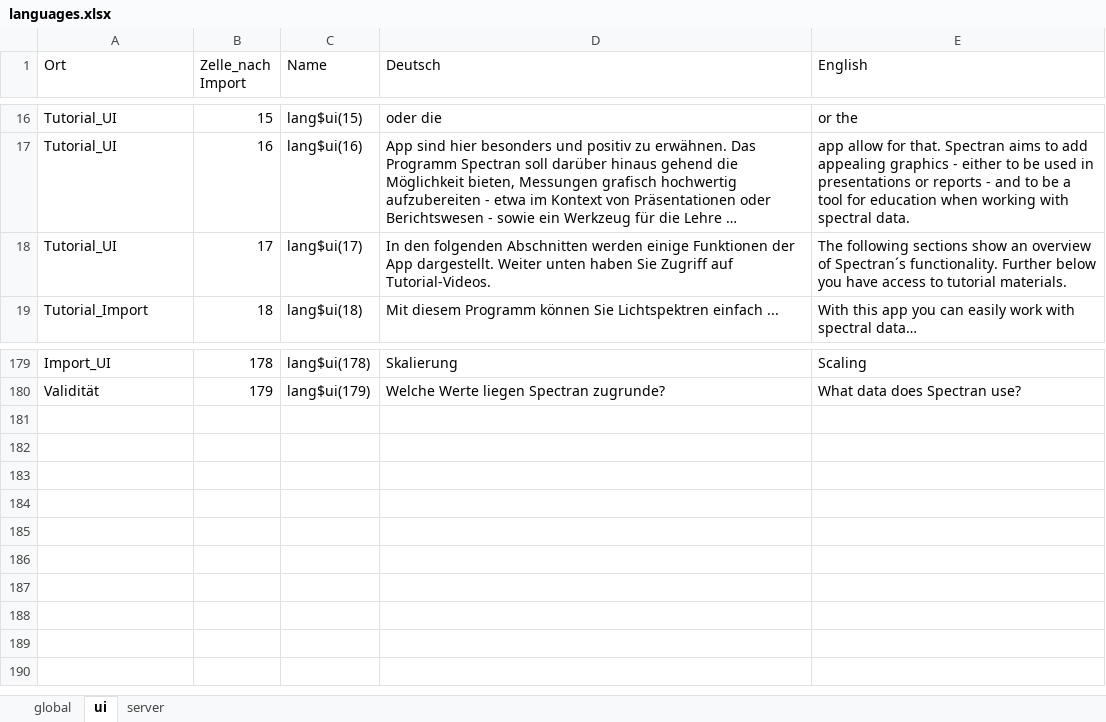
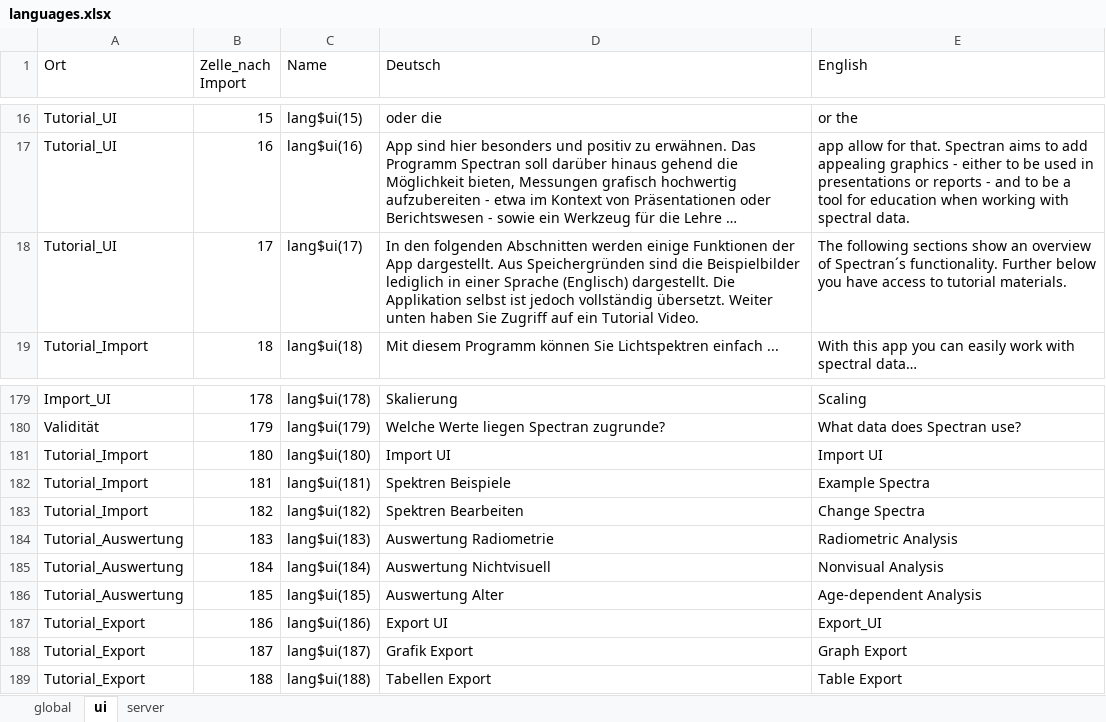
Before and after one commit to LiTGde/Spectran, an Excel workbook: data-raw/languages.xlsx, sheet ui, drawn as a sheet; only a part is shown, gaps mark what is left out; long unchanged cells end in …; values as stored, in another font and other column widths than the file's, no borders; the diff names each change by its address in the sheet, - before the commit and + after, or states it on an @@ line.

Commit message:
bugfix to tables, also reduced the number of images that come with the package drastically.

```diff
--- a/data-raw/languages.xlsx (sheet ui)
+++ b/data-raw/languages.xlsx (sheet ui)
-D18 (Deutsch): …App dargestellt. Weiter unten haben Sie Zugriff auf Tutorial-Videos.
+D18 (Deutsch): …App dargestellt. Aus Speichergründen sind die Beispielbilder lediglich in einer Sprache (Englisch) dargestellt. Die Applikation selbst ist jedoch vollständig übersetzt. Weiter unten haben Sie Zugriff auf ein Tutorial Video.
+row 181: Tutorial_Import | 180 | lang$ui(180) | Import UI | Import UI
+row 182: Tutorial_Import | 181 | lang$ui(181) | Spektren Beispiele | Example Spectra
+row 183: Tutorial_Import | 182 | lang$ui(182) | Spektren Bearbeiten | Change Spectra
+row 184: Tutorial_Auswertung | 183 | lang$ui(183) | Auswertung Radiometrie | Radiometric Analysis
+row 185: Tutorial_Auswertung | 184 | lang$ui(184) | Auswertung Nichtvisuell | Nonvisual Analysis
+row 186: Tutorial_Auswertung | 185 | lang$ui(185) | Auswertung Alter | Age-dependent Analysis
+row 187: Tutorial_Export | 186 | lang$ui(186) | Export UI | Export_UI
+row 188: Tutorial_Export | 187 | lang$ui(187) | Grafik Export | Graph Export
+row 189: Tutorial_Export | 188 | lang$ui(188) | Tabellen Export | Table Export
```
Also changed, not shown: 48 other files.
